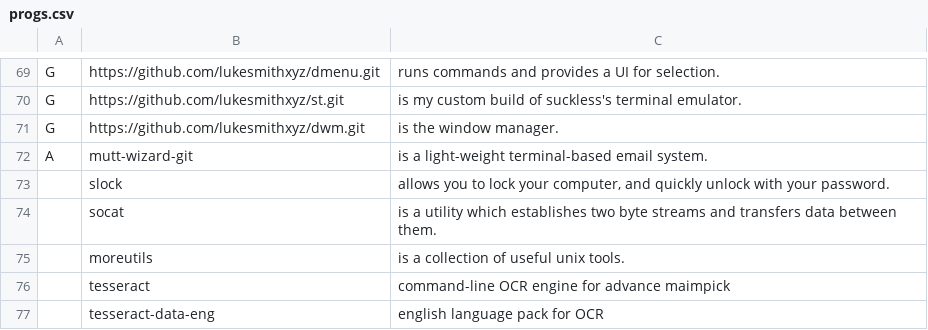
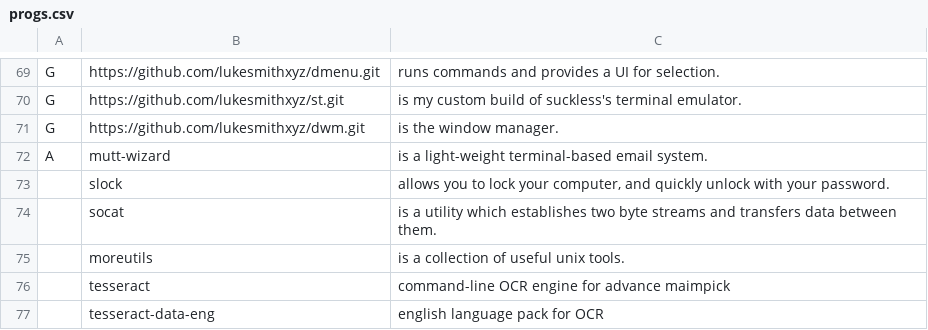
Before and after one commit to vvsagar/VARBS, a CSV file: static/progs.csv, drawn as a sheet; only a part is shown, gaps mark what is left out.

Commit message:
Replace mutt-wizard with latest aur

```diff
--- a/static/progs.csv
+++ b/static/progs.csv
@@ -71,3 +71,3 @@ G,https://github.com/lukesmithxyz/st.git,"is my custom build of suckless's termi
 G,https://github.com/lukesmithxyz/dwm.git,"is the window manager."
-A,mutt-wizard-git,"is a light-weight terminal-based email system."
+A,mutt-wizard,"is a light-weight terminal-based email system."
 ,slock,"allows you to lock your computer, and quickly unlock with your password."
```
